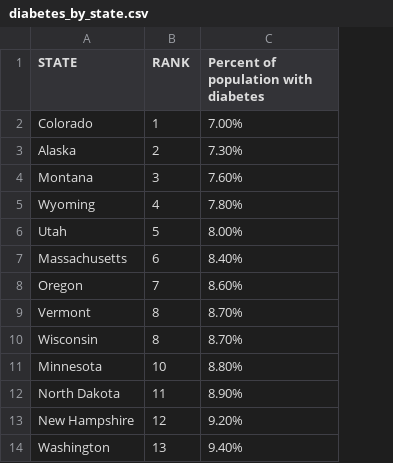
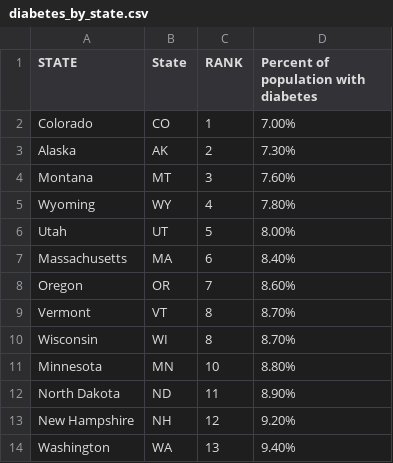
Before and after one commit to kelliwolf17/FInal_Project, a CSV file: diabetes_by_state.csv, drawn as a sheet; only a part is shown; the diff names each change by its address in the sheet, - before the commit and + after, or states it on an @@ line.

```diff
--- a/diabetes_by_state.csv
+++ b/diabetes_by_state.csv
+column B (State), rows 2-14: CO | AK | MT | WY | UT | MA | OR | VT | WI | MN | ND | NH | WA
```
Also changed, not shown: 4 other files.
